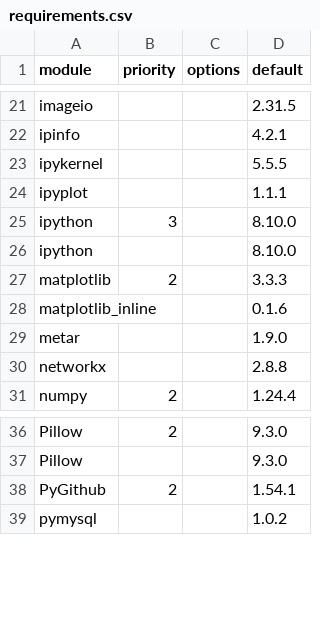
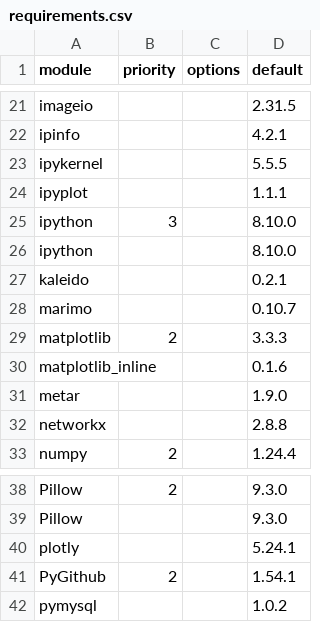
Before and after one commit to arras-energy/gridlabd, a CSV file: python/requirements.csv, drawn as a sheet; only a part is shown, gaps mark what is left out; the diff names each change by its address in the sheet, - before the commit and + after, or states it on an @@ line.

```diff
--- a/python/requirements.csv
+++ b/python/requirements.csv
+row 27: kaleido |  |  | 0.2.1
+row 28: marimo |  |  | 0.10.7
+row 40: plotly |  |  | 5.24.1
```
Also changed, not shown: 6 other files.
